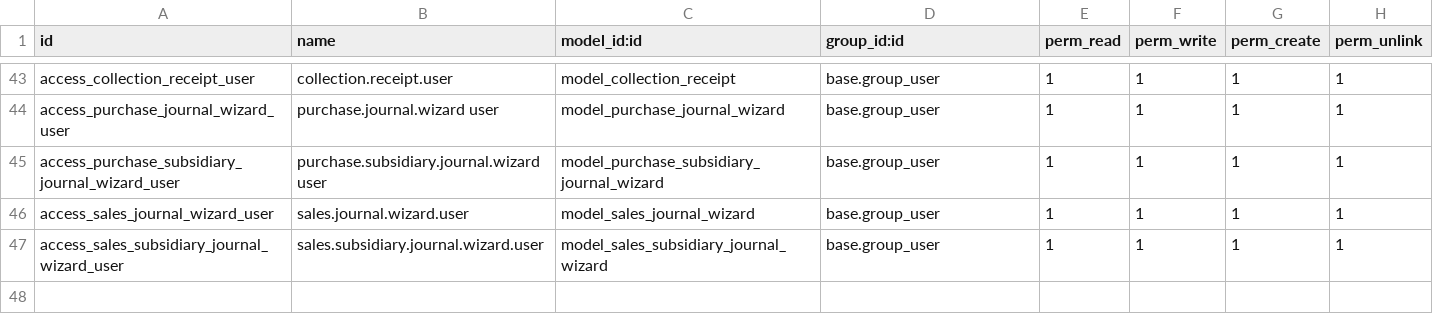
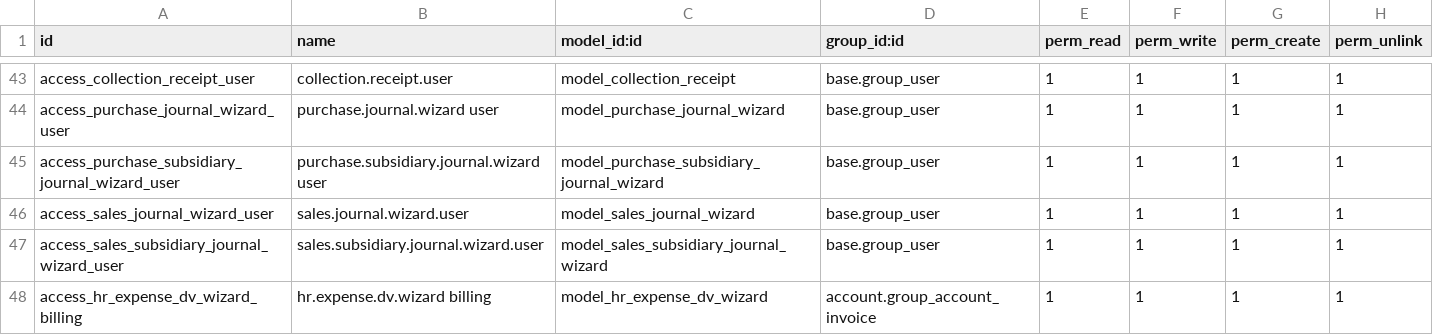
Before and after one commit to RikkiVillarma/itc_internal_dev, a CSV file: security/ir.model.access.csv, drawn as a sheet; only a part is shown, gaps mark what is left out.

Commit message:
Add Expense to Disbursement Voucher (merged from hr_expense_dv)

```diff
--- a/security/ir.model.access.csv
+++ b/security/ir.model.access.csv
@@ -47 +47,2 @@ access_sales_journal_wizard_user,sales.journal.wizard.user,model_sales_journal_w
 access_sales_subsidiary_journal_wizard_user,sales.subsidiary.journal.wizard.user,model_sales_subsidiary_journal_wizard,base.group_user,1,1,1,1
+access_hr_expense_dv_wizard_billing,hr.expense.dv.wizard billing,model_hr_expense_dv_wizard,account.group_account_invoice,1,1,1,1
```
Also changed, not shown: 16 other files.
